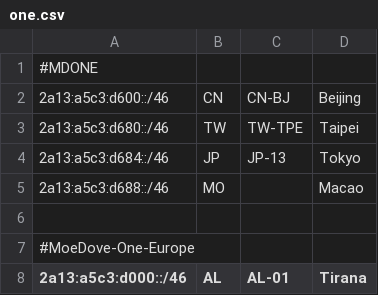
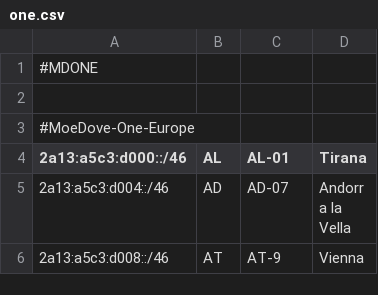
Before and after one commit to MoeDove-LLC/WEB, a CSV file: one.csv, drawn as a sheet; only a part is shown; the shorter side is filled out with more unchanged rows.

```diff
--- a/one.csv
+++ b/one.csv
@@ -1,6 +1,2 @@
 #MDONE
-2a13:a5c3:d600::/46,CN,CN-BJ,Beijing,
-2a13:a5c3:d680::/46,TW,TW-TPE,Taipei,
-2a13:a5c3:d684::/46,JP,JP-13,Tokyo,
-2a13:a5c3:d688::/46,MO,,Macao,
 
```
Also changed, not shown: geofeed-without-one.csv.
